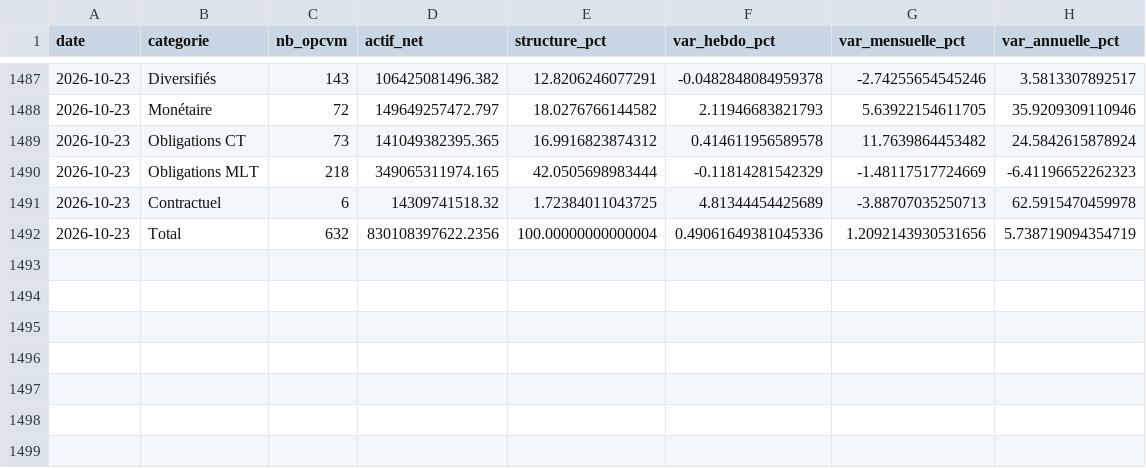
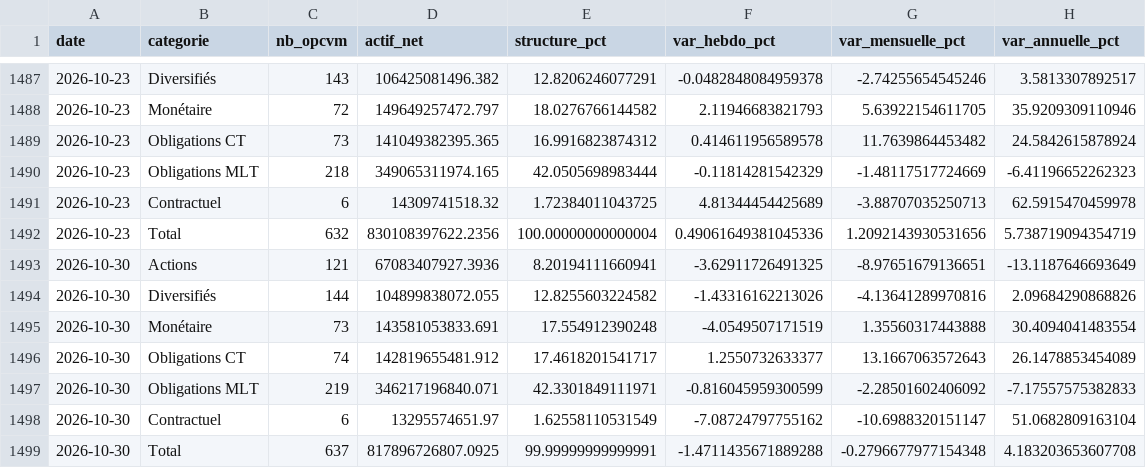
Before and after one commit to Ahmed-Badi3/observatoire-marches-maroc, a CSV file: data/processed/ammc_actif_net.csv, drawn as a sheet; only a part is shown, gaps mark what is left out.

```diff
--- a/data/processed/ammc_actif_net.csv
+++ b/data/processed/ammc_actif_net.csv
@@ -1492 +1492,8 @@
 2026-10-23,Total,632,830108397622.2356,100.00000000000004,0.49061649381045336,1.2092143930531656,5.738719094354719
+2026-10-30,Actions,121,67083407927.3936,8.20194111660941,-3.62911726491325,-8.97651679136651,-13.1187646693649
+2026-10-30,Diversifiés,144,104899838072.055,12.8255603224582,-1.43316162213026,-4.13641289970816,2.09684290868826
+2026-10-30,Monétaire,73,143581053833.691,17.554912390248,-4.0549507171519,1.35560317443888,30.4094041483554
+2026-10-30,Obligations CT,74,142819655481.912,17.4618201541717,1.2550732633377,13.1667063572643,26.1478853454089
+2026-10-30,Obligations MLT,219,346217196840.071,42.3301849111971,-0.816045959300599,-2.28501602406092,-7.17557575382833
+2026-10-30,Contractuel,6,13295574651.97,1.62558110531549,-7.08724797755162,-10.6988320151147,51.0682809163104
+2026-10-30,Total,637,817896726807.0925,99.99999999999991,-1.4711435671889288,-0.2796677977154348,4.183203653607708
```
Also changed, not shown: data/processed/ammc_actif_valeurs.csv, data/processed/ammc_flux.csv, 2 other files.
